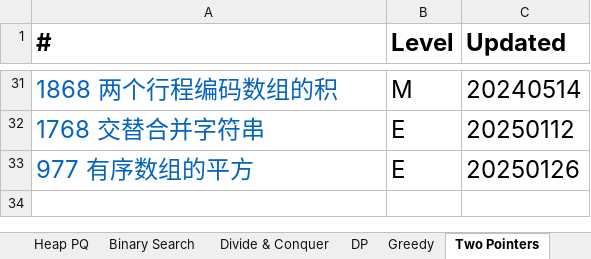
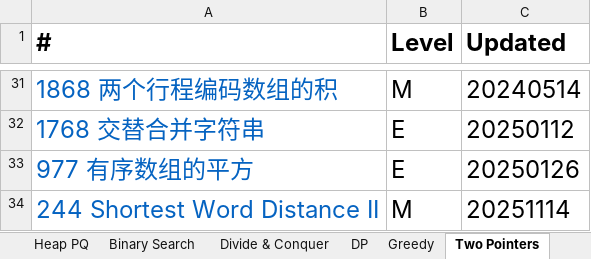
Before and after one commit to chriswang27/MyStudyNotes, an Excel workbook: Algorithms/Leetcode/Leetcode Catalog - Yu Wang.xlsx, sheet Two Pointers, drawn as a sheet; only a part is shown, gaps mark what is left out; values as stored, in another font and other column widths than the file's, no borders; the diff names each change by its address in the sheet, - before the commit and + after, or states it on an @@ line.

```diff
--- a/Algorithms/Leetcode/Leetcode Catalog - Yu Wang.xlsx (sheet Two Pointers)
+++ b/Algorithms/Leetcode/Leetcode Catalog - Yu Wang.xlsx (sheet Two Pointers)
+row 34: 244 Shortest Word Distance II | M | 20251114
```
Also changed, not shown: sheet Tree, sheet Recursion, sheet Binary Search, sheet DP, sheet Math, sheet Backtrack, 1 other file.
